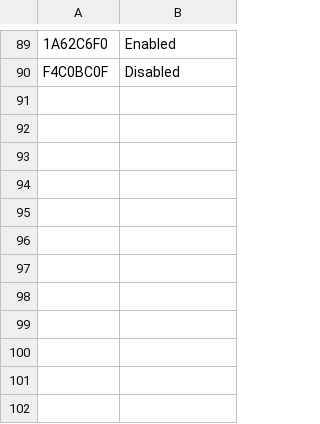
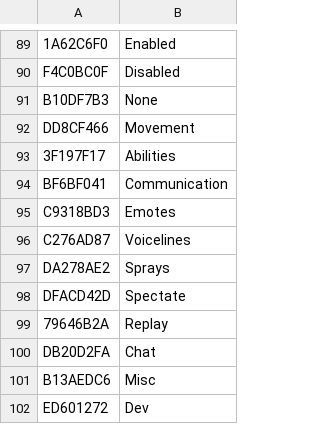
Before and after one commit to overtools/OWLib, a CSV file: TankLibHelper/Data/KnownEnumNames.csv, drawn as a sheet; only a part is shown, gaps mark what is left out; the diff names each change by its address in the sheet, - before the commit and + after, or states it on an @@ line.

```diff
--- a/TankLibHelper/Data/KnownEnumNames.csv
+++ b/TankLibHelper/Data/KnownEnumNames.csv
+row 91: B10DF7B3 | None
+row 92: DD8CF466 | Movement
+row 93: 3F197F17 | Abilities
+row 94: BF6BF041 | Communication
+row 95: C9318BD3 | Emotes
+row 96: C276AD87 | Voicelines
+row 97: DA278AE2 | Sprays
+row 98: DFACD42D | Spectate
+row 99: 79646B2A | Replay
+row 100: DB20D2FA | Chat
+row 101: B13AEDC6 | Misc
+row 102: ED601272 | Dev
```
Also changed, not shown: 4 other files.
